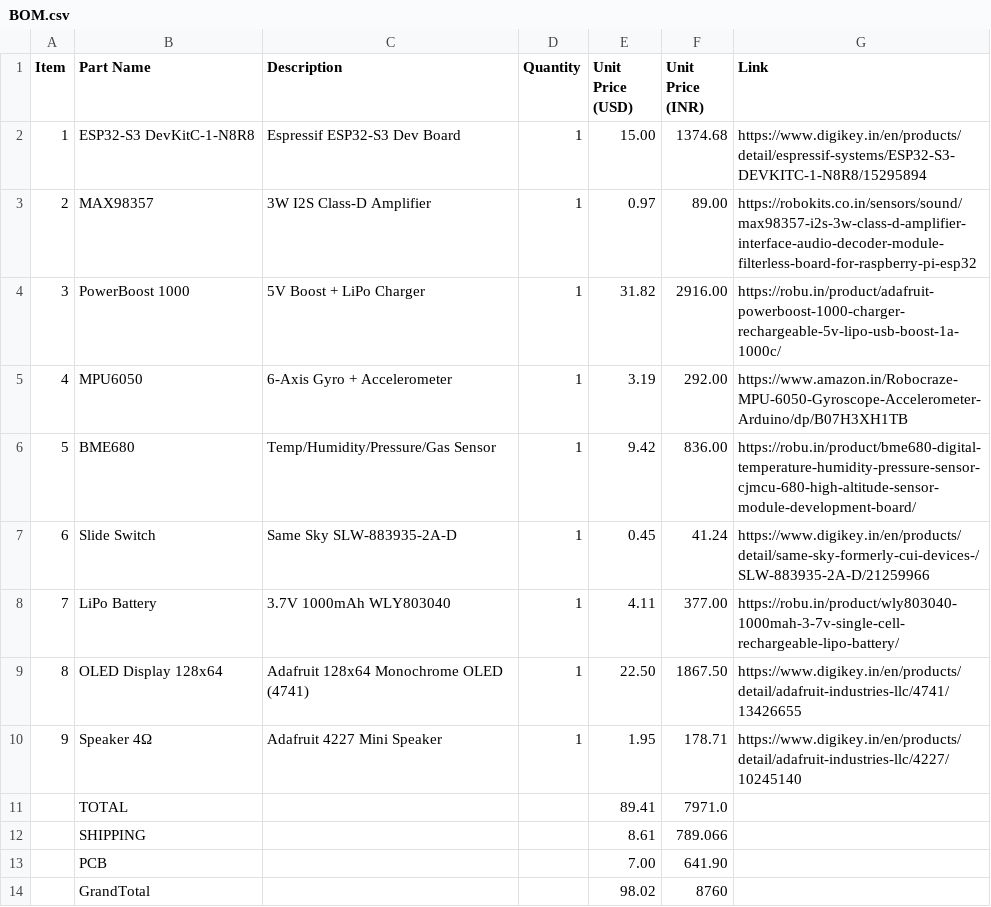
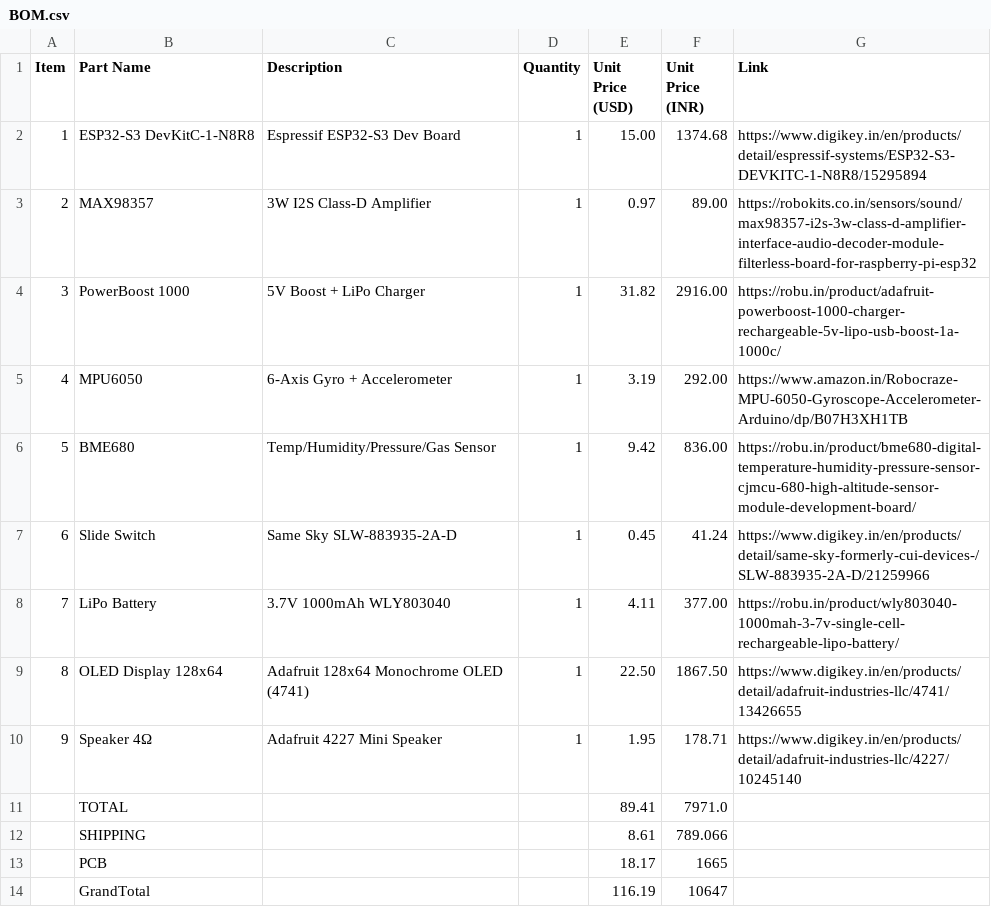
Before and after one commit to Sapling-Chores/SappY, a CSV file: BOM.csv, drawn as a sheet.

Commit message:
Update BOM.csv

```diff
--- a/BOM.csv
+++ b/BOM.csv
@@ -12,3 +12,3 @@ Item,Part Name,Description,Quantity,Unit Price (USD),Unit Price (INR),Link
 , SHIPPING, , ,8.61, 789.066,
-, PCB, , , 7.00, 641.90,
-, GrandTotal, , , 98.02,8760 ,
+, PCB, , , 18.17, 1665,
+, GrandTotal, , , 116.19,10647,
```
